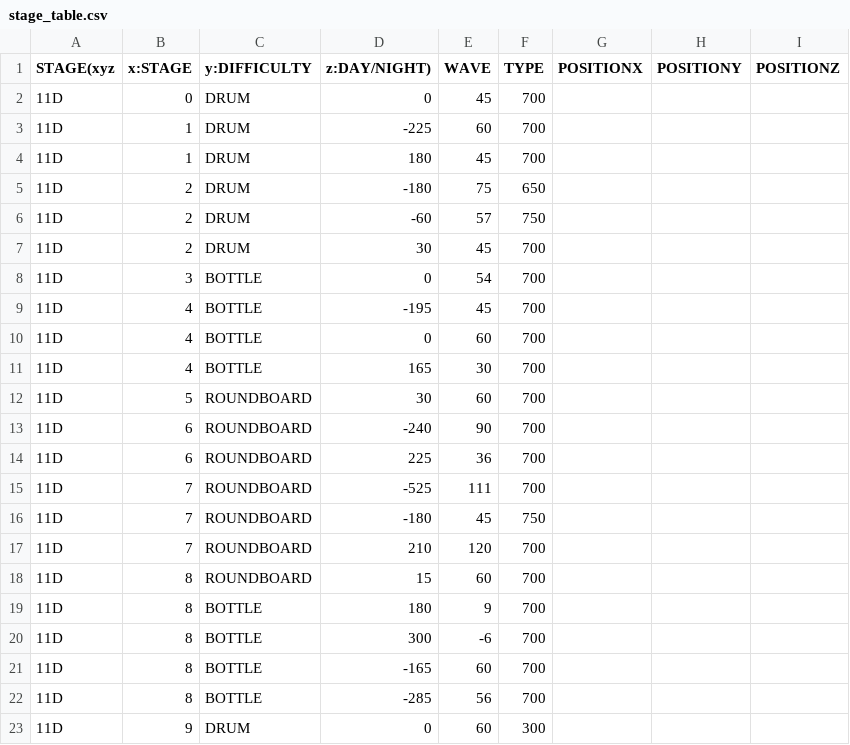
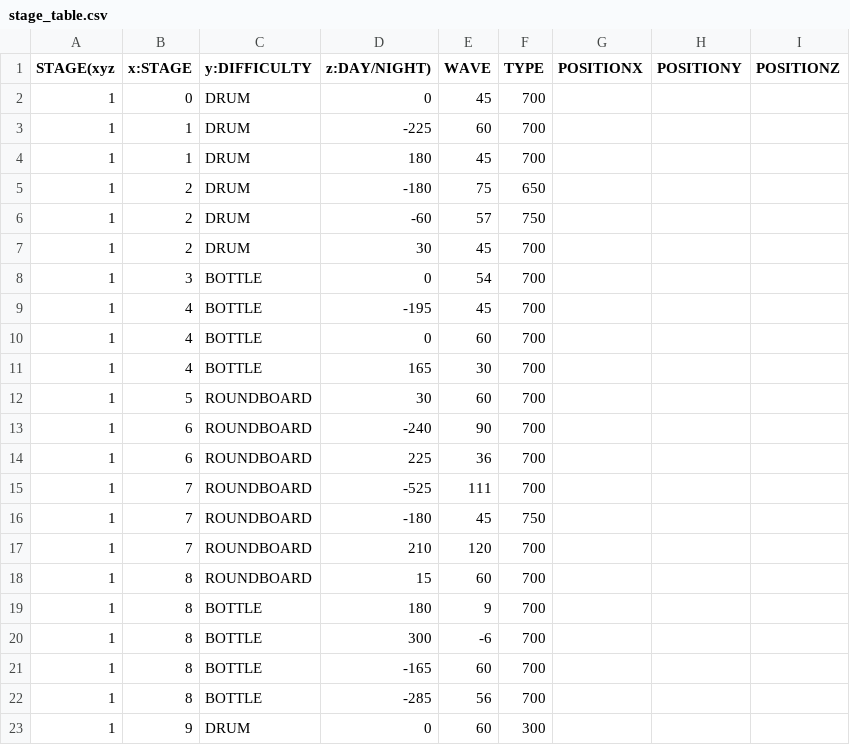
Before and after one commit to Lofan9214/SFMLMaterialSniper, a CSV file: SFMLMaterialSniperBin/tables/stage_table.csv, drawn as a sheet.

```diff
--- a/SFMLMaterialSniperBin/tables/stage_table.csv
+++ b/SFMLMaterialSniperBin/tables/stage_table.csv
@@ -1,23 +1,23 @@
 STAGE(xyz, x:STAGE,y:DIFFICULTY,z:DAY/NIGHT),WAVE,TYPE,POSITIONX,POSITIONY,POSITIONZ
-11D,0,DRUM,0,45,700
-11D,1,DRUM,-225,60,700
-11D,1,DRUM,180,45,700
-11D,2,DRUM,-180,75,650
-11D,2,DRUM,-60,57,750
-11D,2,DRUM,30,45,700
-11D,3,BOTTLE,0,54,700
-11D,4,BOTTLE,-195,45,700
-11D,4,BOTTLE,0,60,700
-11D,4,BOTTLE,165,30,700
-11D,5,ROUNDBOARD,30,60,700
-11D,6,ROUNDBOARD,-240,90,700
-11D,6,ROUNDBOARD,225,36,700
-11D,7,ROUNDBOARD,-525,111,700
-11D,7,ROUNDBOARD,-180,45,750
-11D,7,ROUNDBOARD,210,120,700
-11D,8,ROUNDBOARD,15,60,700
-11D,8,BOTTLE,180,9,700
-11D,8,BOTTLE,300,-6,700
-11D,8,BOTTLE,-165,60,700
-11D,8,BOTTLE,-285,56,700
-11D,9,DRUM,0,60,300
+1,0,DRUM,0,45,700
+1,1,DRUM,-225,60,700
+1,1,DRUM,180,45,700
+1,2,DRUM,-180,75,650
+1,2,DRUM,-60,57,750
+1,2,DRUM,30,45,700
+1,3,BOTTLE,0,54,700
+1,4,BOTTLE,-195,45,700
+1,4,BOTTLE,0,60,700
+1,4,BOTTLE,165,30,700
+1,5,ROUNDBOARD,30,60,700
+1,6,ROUNDBOARD,-240,90,700
+1,6,ROUNDBOARD,225,36,700
+1,7,ROUNDBOARD,-525,111,700
+1,7,ROUNDBOARD,-180,45,750
+1,7,ROUNDBOARD,210,120,700
+1,8,ROUNDBOARD,15,60,700
+1,8,BOTTLE,180,9,700
+1,8,BOTTLE,300,-6,700
+1,8,BOTTLE,-165,60,700
+1,8,BOTTLE,-285,56,700
+1,9,DRUM,0,60,300
```
Also changed, not shown: 14 other files.
